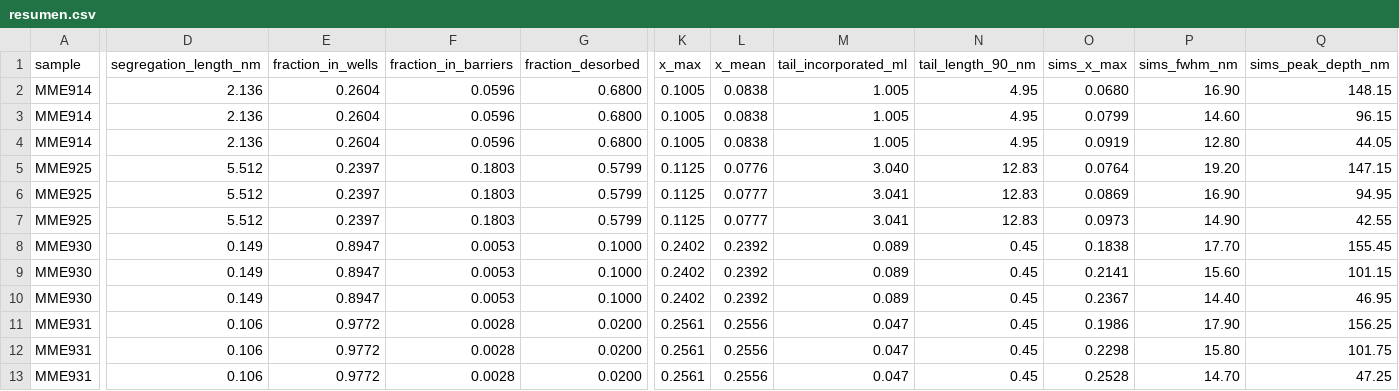
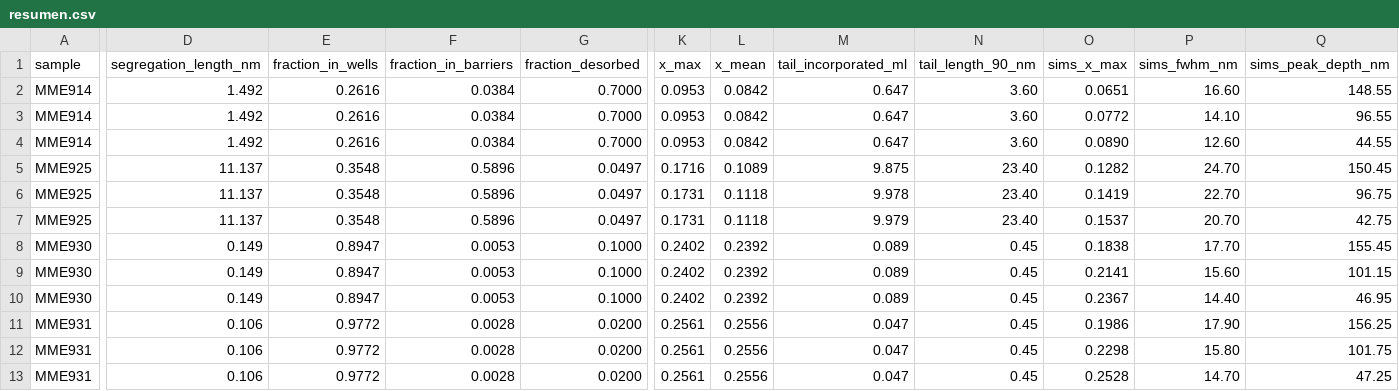
Before and after one commit to Edgaus/Physics, a CSV file: Indium Model/data/processed/resumen.csv, drawn as a sheet; only a part is shown, gaps mark what is left out; removed rows and columns are numbered as before the commit, all else as after; rows hold the shown columns only; the diff names each change by its address in the sheet, - before the commit and + after, or states it on an @@ line.

```diff
--- a/Indium Model/data/processed/resumen.csv
+++ b/Indium Model/data/processed/resumen.csv
-D2:D4 (segregation_length_nm): 2.136
+D2:D4 (segregation_length_nm): 1.492
-E2:E4 (fraction_in_wells): 0.2604
+E2:E4 (fraction_in_wells): 0.2616
-F2:F4 (fraction_in_barriers): 0.0596
+F2:F4 (fraction_in_barriers): 0.0384
-G2:G4 (fraction_desorbed): 0.6800
+G2:G4 (fraction_desorbed): 0.7000
-K2:K4 (x_max): 0.1005
+K2:K4 (x_max): 0.0953
-L2:L4 (x_mean): 0.0838
+L2:L4 (x_mean): 0.0842
-M2:M4 (tail_incorporated_ml): 1.005
+M2:M4 (tail_incorporated_ml): 0.647
-N2:N4 (tail_length_90_nm): 4.95
+N2:N4 (tail_length_90_nm): 3.60
-O2 (sims_x_max): 0.0680
+O2 (sims_x_max): 0.0651
-P2 (sims_fwhm_nm): 16.90
+P2 (sims_fwhm_nm): 16.60
-Q2 (sims_peak_depth_nm): 148.15
+Q2 (sims_peak_depth_nm): 148.55
-O3 (sims_x_max): 0.0799
+O3 (sims_x_max): 0.0772
-P3 (sims_fwhm_nm): 14.60
+P3 (sims_fwhm_nm): 14.10
-Q3 (sims_peak_depth_nm): 96.15
+Q3 (sims_peak_depth_nm): 96.55
-O4 (sims_x_max): 0.0919
+O4 (sims_x_max): 0.0890
-P4 (sims_fwhm_nm): 12.80
+P4 (sims_fwhm_nm): 12.60
-Q4 (sims_peak_depth_nm): 44.05
+Q4 (sims_peak_depth_nm): 44.55
-row 5: MME925 | 5.512 | 0.2397 | 0.1803 | 0.5799 | 0.1125 | 0.0776 | 3.040 | 12.83 | 0.0764 | 19.20 | 147.15
-row 6: MME925 | 5.512 | 0.2397 | 0.1803 | 0.5799 | 0.1125 | 0.0777 | 3.041 | 12.83 | 0.0869 | 16.90 | 94.95
-row 7: MME925 | 5.512 | 0.2397 | 0.1803 | 0.5799 | 0.1125 | 0.0777 | 3.041 | 12.83 | 0.0973 | 14.90 | 42.55
+row 5: MME925 | 11.137 | 0.3548 | 0.5896 | 0.0497 | 0.1716 | 0.1089 | 9.875 | 23.40 | 0.1282 | 24.70 | 150.45
+row 6: MME925 | 11.137 | 0.3548 | 0.5896 | 0.0497 | 0.1731 | 0.1118 | 9.978 | 23.40 | 0.1419 | 22.70 | 96.75
+row 7: MME925 | 11.137 | 0.3548 | 0.5896 | 0.0497 | 0.1731 | 0.1118 | 9.979 | 23.40 | 0.1537 | 20.70 | 42.75
```
Also changed, not shown: Indium Model/data/processed/perfiles.csv, 7 other files.
